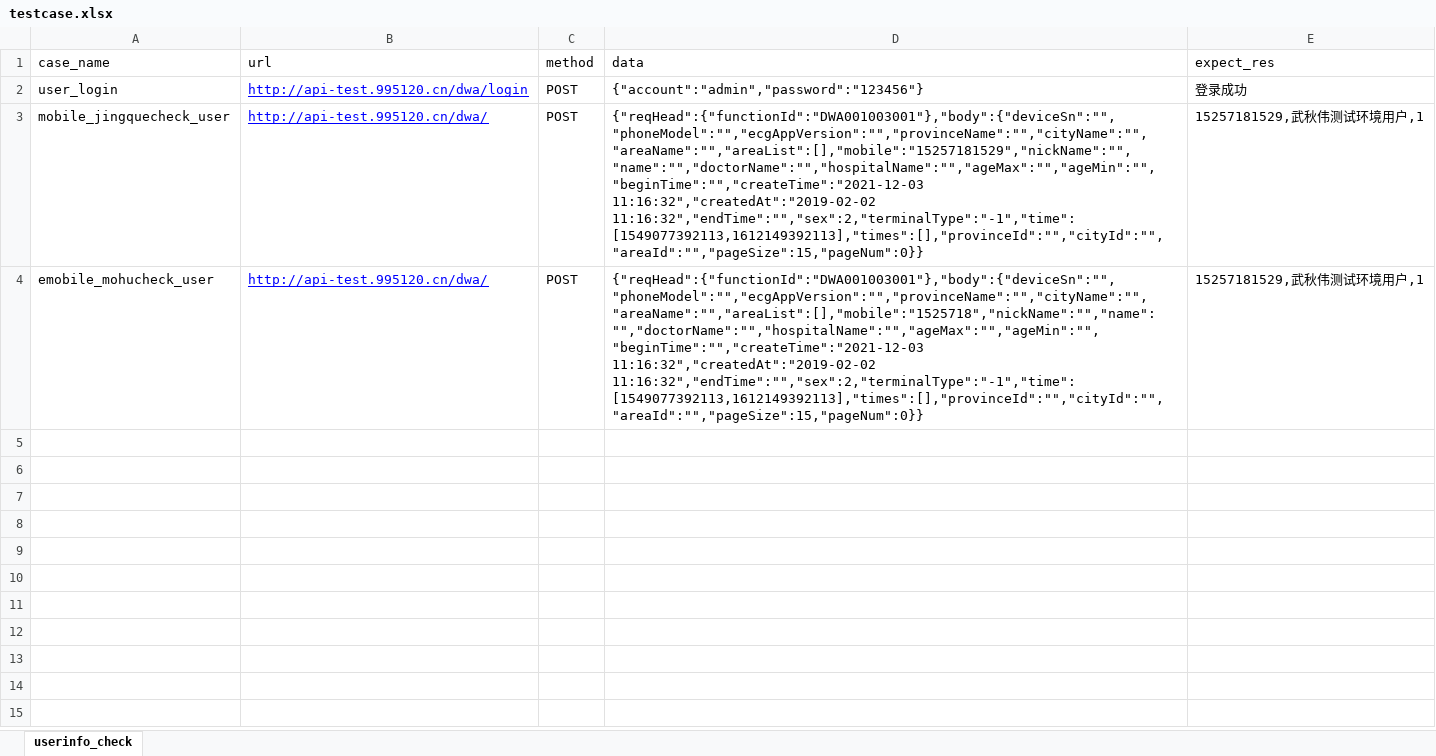
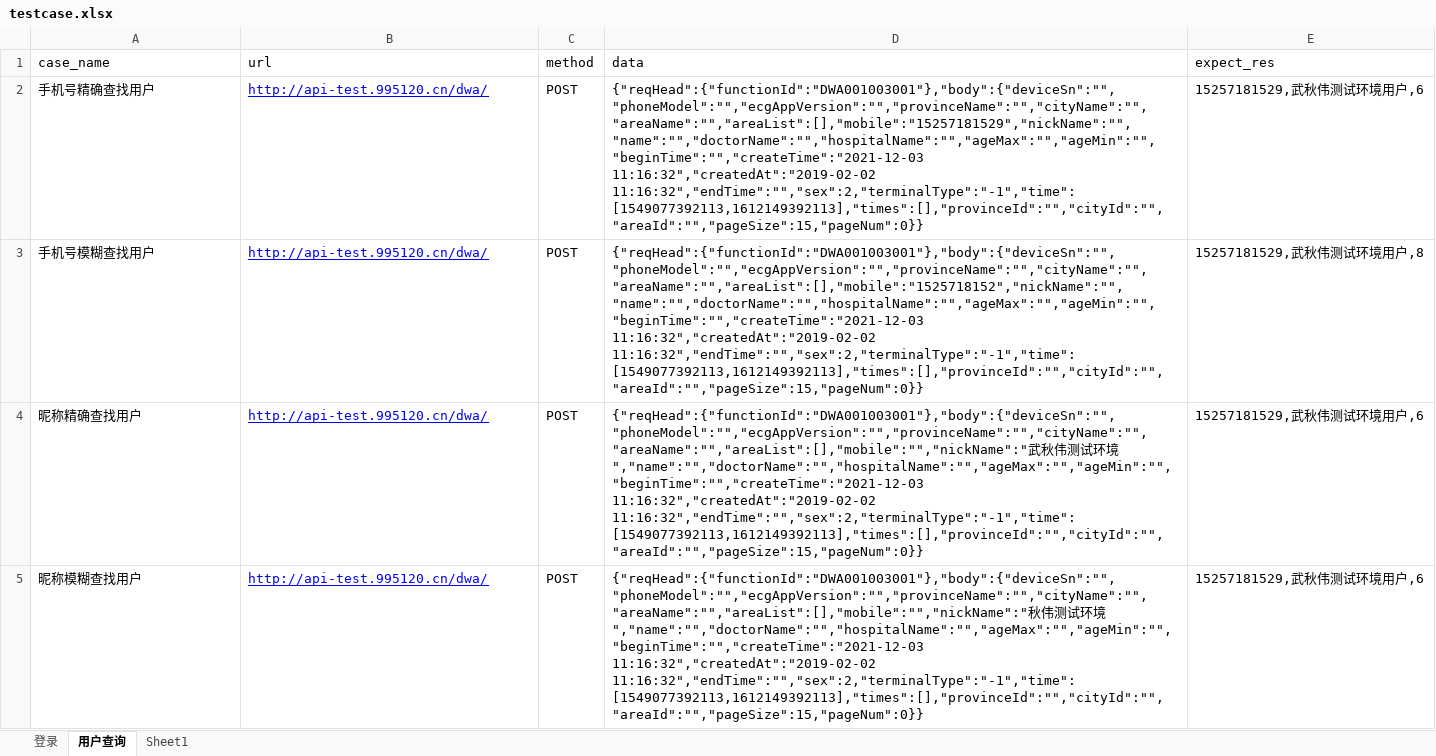
Before and after one commit to 771293871/APItest, an Excel workbook: testcase/testcase.xlsx, sheet 用户查询, drawn as a sheet; values as stored, in another font and other column widths than the file's, no borders; removed rows and columns are numbered as before the commit, all else as after; the diff names each change by its address in the sheet, - before the commit and + after, or states it on an @@ line.

```diff
--- a/testcase/testcase.xlsx (sheet 用户查询)
+++ b/testcase/testcase.xlsx (sheet 用户查询)
-sheet tab: userinfo_check
+sheet tab: 用户查询
+sheet tab: 登录
+sheet tab: Sheet1
-row 2: user_login | http://api-test.995120.cn/dwa/login | POST | {"account":"admin","password":"123456"} | 登录成功
-A2 (case_name): mobile_jingquecheck_user
+A2 (case_name): 手机号精确查找用户
-E2 (expect_res): 15257181529,武秋伟测试环境用户,1
+E2 (expect_res): 15257181529,武秋伟测试环境用户,6
-A3 (case_name): emobile_mohucheck_user
+A3 (case_name): 手机号模糊查找用户
-D3 (data): {"reqHead":{"functionId":"DWA001003001"},"body":{"deviceSn":"","phoneModel":"","ecgAppVersion":"","provinceName":"","cityName":"","areaName":"","areaList":[],"mobile":"1525718","nickName":"","name":"","doctorName":"","hospitalName":"","ageMax":"","ageMin":"","beginTime":"","createTime":"2021-12-03 11:16:32","createdAt":"2019-02-02 11:16:32","endTime":"","sex":2,"terminalType":"-1","time":[1549077392113,1612149392113],"times":[],"provinceId":"","cityId":"","areaId":"","pageSize":15,"pageNum":0}}
+D3 (data): {"reqHead":{"functionId":"DWA001003001"},"body":{"deviceSn":"","phoneModel":"","ecgAppVersion":"","provinceName":"","cityName":"","areaName":"","areaList":[],"mobile":"1525718152","nickName":"","name":"","doctorName":"","hospitalName":"","ageMax":"","ageMin":"","beginTime":"","createTime":"2021-12-03 11:16:32","createdAt":"2019-02-02 11:16:32","endTime":"","sex":2,"terminalType":"-1","time":[1549077392113,1612149392113],"times":[],"provinceId":"","cityId":"","areaId":"","pageSize":15,"pageNum":0}}
-E3 (expect_res): 15257181529,武秋伟测试环境用户,1
+E3 (expect_res): 15257181529,武秋伟测试环境用户,8
+row 4: 昵称精确查找用户 | http://api-test.995120.cn/dwa/ | POST | {"reqHead":{"functionId":"DWA001003001"},"body":{"deviceSn":"","phoneModel":"","ecgAppVersion":"","provinceName":"","cityName":"","areaName":"","areaList":[],"mobile":"","nickName":"武秋伟测试环境","name":"","doctorName":"","hospitalName":"","ageMax":"","ageMin":"","beginTime":"","createTime":"2021-12-03 11:16:32","createdAt":"2019-02-02 11:16:32","endTime":"","sex":2,"terminalType":"-1","time":[1549077392113,1612149392113],"times":[],"provinceId":"","cityId":"","areaId":"","pageSize":15,"pageNum":0}} | 15257181529,武秋伟测试环境用户,6
+row 5: 昵称模糊查找用户 | http://api-test.995120.cn/dwa/ | POST | {"reqHead":{"functionId":"DWA001003001"},"body":{"deviceSn":"","phoneModel":"","ecgAppVersion":"","provinceName":"","cityName":"","areaName":"","areaList":[],"mobile":"","nickName":"秋伟测试环境","name":"","doctorName":"","hospitalName":"","ageMax":"","ageMin":"","beginTime":"","createTime":"2021-12-03 11:16:32","createdAt":"2019-02-02 11:16:32","endTime":"","sex":2,"terminalType":"-1","time":[1549077392113,1612149392113],"times":[],"provinceId":"","cityId":"","areaId":"","pageSize":15,"pageNum":0}} | 15257181529,武秋伟测试环境用户,6
```
Also changed, not shown: 1 other file.
